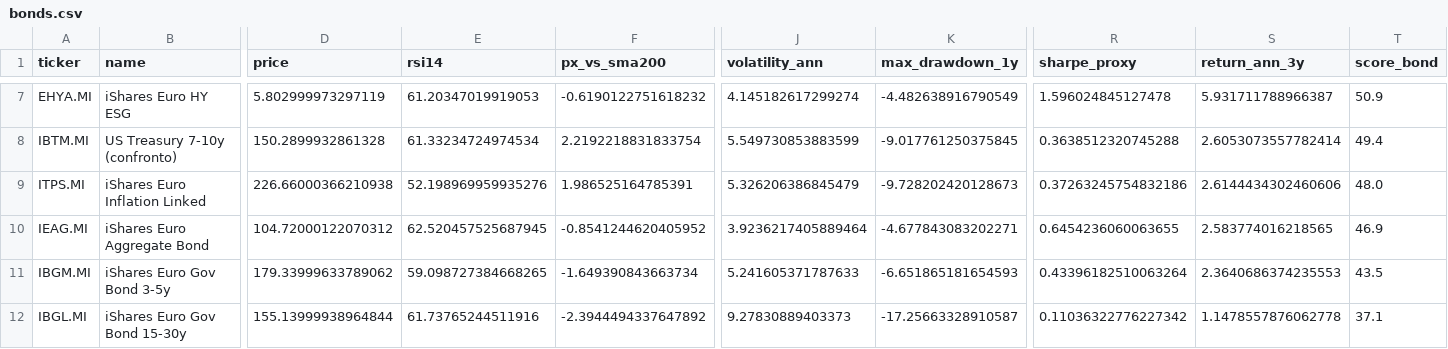
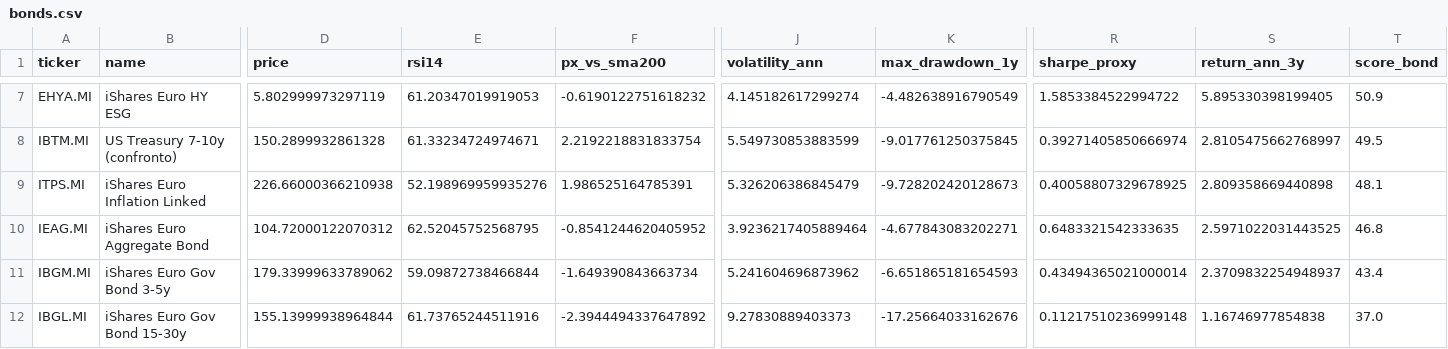
Before and after one commit to massimosaccol/eu-screener, a CSV file: data/bonds.csv, drawn as a sheet; only a part is shown, gaps mark what is left out; the diff covers the shown part only; the diff names each change by its address in the sheet, - before the commit and + after, or states it on an @@ line.

```diff
--- a/data/bonds.csv
+++ b/data/bonds.csv
-R7 (sharpe_proxy): 1.596024845127478
+R7 (sharpe_proxy): 1.5853384522994722
-S7 (return_ann_3y): 5.931711788966387
+S7 (return_ann_3y): 5.895330398199405
-E8 (rsi14): 61.33234724974534
+E8 (rsi14): 61.33234724974671
-R8 (sharpe_proxy): 0.3638512320745288
+R8 (sharpe_proxy): 0.39271405850666974
-S8 (return_ann_3y): 2.6053073557782414
+S8 (return_ann_3y): 2.8105475662768997
-T8 (score_bond): 49.4
+T8 (score_bond): 49.5
-R9 (sharpe_proxy): 0.37263245754832186
+R9 (sharpe_proxy): 0.40058807329678925
-S9 (return_ann_3y): 2.6144434302460606
+S9 (return_ann_3y): 2.809358669440898
-T9 (score_bond): 48.0
+T9 (score_bond): 48.1
-E10 (rsi14): 62.520457525687945
+E10 (rsi14): 62.52045752568795
-R10 (sharpe_proxy): 0.6454236060063655
+R10 (sharpe_proxy): 0.6483321542333635
-S10 (return_ann_3y): 2.583774016218565
+S10 (return_ann_3y): 2.5971022031443525
-T10 (score_bond): 46.9
+T10 (score_bond): 46.8
-E11 (rsi14): 59.098727384668265
+E11 (rsi14): 59.09872738466844
-J11 (volatility_ann): 5.241605371787633
+J11 (volatility_ann): 5.241604696873962
-R11 (sharpe_proxy): 0.43396182510063264
+R11 (sharpe_proxy): 0.43494365021000014
-S11 (return_ann_3y): 2.3640686374235553
+S11 (return_ann_3y): 2.3709832254948937
-T11 (score_bond): 43.5
+T11 (score_bond): 43.4
-K12 (max_drawdown_1y): -17.25663328910587
+K12 (max_drawdown_1y): -17.25664033162676
-R12 (sharpe_proxy): 0.11036322776227342
+R12 (sharpe_proxy): 0.11217510236999148
-S12 (return_ann_3y): 1.1478557876062778
+S12 (return_ann_3y): 1.16746977854838
-T12 (score_bond): 37.1
+T12 (score_bond): 37.0
```
Also changed, not shown: 31 edited cells elsewhere in this file, data/equities.csv, 5 other files.
